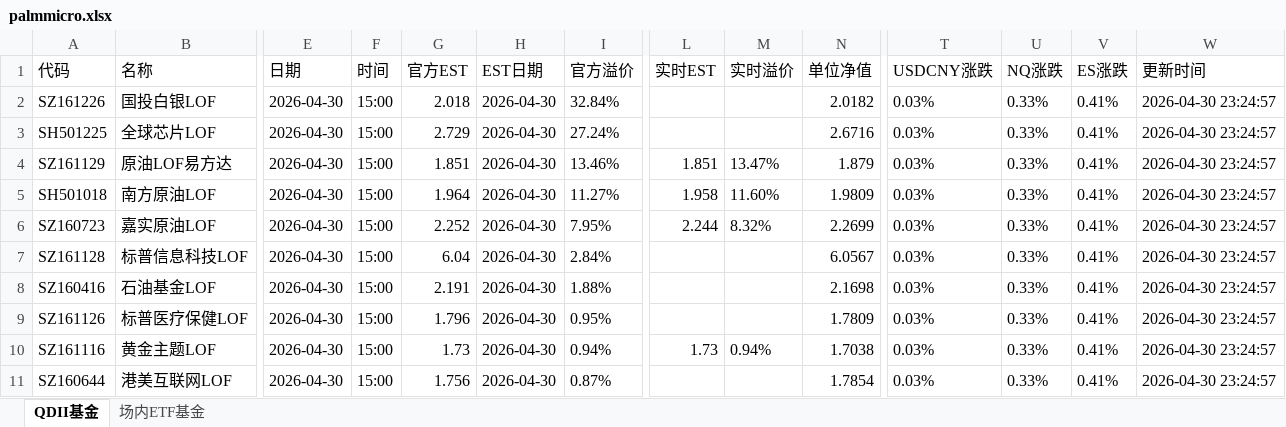
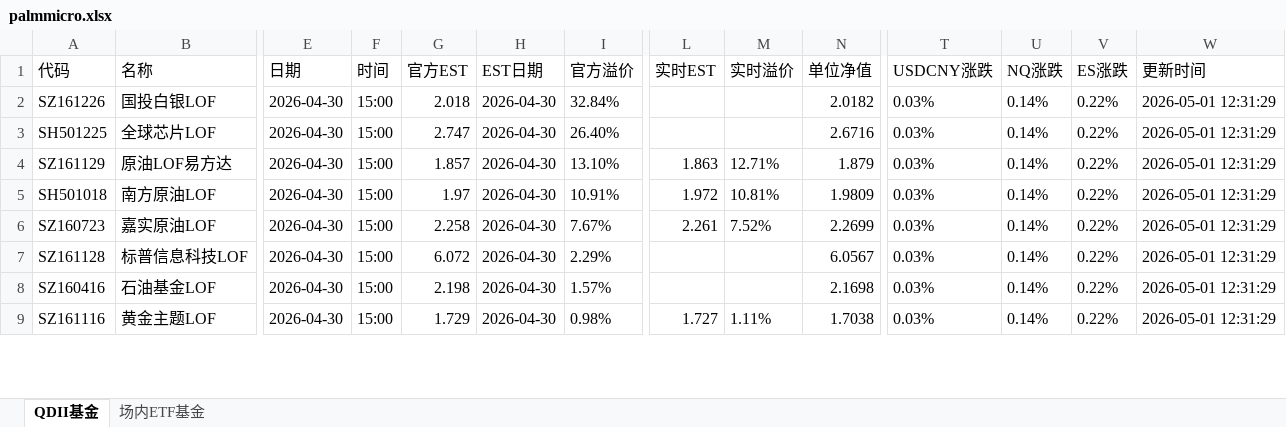
Before and after one commit to codes84/etf-monitor, an Excel workbook: palmmicro.xlsx, sheet QDII基金, drawn as a sheet; only a part is shown, gaps mark what is left out; values as stored, in another font and other column widths than the file's, no borders; removed rows and columns are numbered as before the commit, all else as after; rows hold the shown columns only; the diff covers the shown part only; the diff names each change by its address in the sheet, - before the commit and + after, or states it on an @@ line.

```diff
--- a/palmmicro.xlsx (sheet QDII基金)
+++ b/palmmicro.xlsx (sheet QDII基金)
-U2:U8 (NQ涨跌): 0.33%
+U2:U8 (NQ涨跌): 0.14%
-V2:V8 (ES涨跌): 0.41%
+V2:V8 (ES涨跌): 0.22%
-W2:W8 (更新时间): 2026-04-30 23:24:57
+W2:W8 (更新时间): 2026-05-01 12:31:29
-G3 (官方EST): 2.729
+G3 (官方EST): 2.747
-I3 (官方溢价): 27.24%
+I3 (官方溢价): 26.40%
-G4 (官方EST): 1.851
+G4 (官方EST): 1.857
-I4 (官方溢价): 13.46%
+I4 (官方溢价): 13.10%
-L4 (实时EST): 1.851
+L4 (实时EST): 1.863
-M4 (实时溢价): 13.47%
+M4 (实时溢价): 12.71%
-G5 (官方EST): 1.964
+G5 (官方EST): 1.97
-I5 (官方溢价): 11.27%
+I5 (官方溢价): 10.91%
-L5 (实时EST): 1.958
+L5 (实时EST): 1.972
-M5 (实时溢价): 11.60%
+M5 (实时溢价): 10.81%
-G6 (官方EST): 2.252
+G6 (官方EST): 2.258
-I6 (官方溢价): 7.95%
+I6 (官方溢价): 7.67%
-L6 (实时EST): 2.244
+L6 (实时EST): 2.261
-M6 (实时溢价): 8.32%
+M6 (实时溢价): 7.52%
-G7 (官方EST): 6.04
+G7 (官方EST): 6.072
-I7 (官方溢价): 2.84%
+I7 (官方溢价): 2.29%
-G8 (官方EST): 2.191
+G8 (官方EST): 2.198
-I8 (官方溢价): 1.88%
+I8 (官方溢价): 1.57%
-row 9: SZ161126 | 标普医疗保健LOF | 2026-04-30 | 15:00 | 1.796 | 2026-04-30 | 0.95% |  |  | 1.7809 | 0.03% | 0.33% | 0.41% | 2026-04-30 23:24:57
-G9 (官方EST): 1.73
+G9 (官方EST): 1.729
-I9 (官方溢价): 0.94%
+I9 (官方溢价): 0.98%
-L9 (实时EST): 1.73
+L9 (实时EST): 1.727
-M9 (实时溢价): 0.94%
+M9 (实时溢价): 1.11%
-U9 (NQ涨跌): 0.33%
+U9 (NQ涨跌): 0.14%
-V9 (ES涨跌): 0.41%
+V9 (ES涨跌): 0.22%
-W9 (更新时间): 2026-04-30 23:24:57
+W9 (更新时间): 2026-05-01 12:31:29
-row 11: SZ160644 | 港美互联网LOF | 2026-04-30 | 15:00 | 1.756 | 2026-04-30 | 0.87% |  |  | 1.7854 | 0.03% | 0.33% | 0.41% | 2026-04-30 23:24:57
```
Also changed, not shown: 11 added rows, 9 removed rows and 78 edited cells elsewhere in this sheet, sheet 场内ETF基金, 1 other file.
